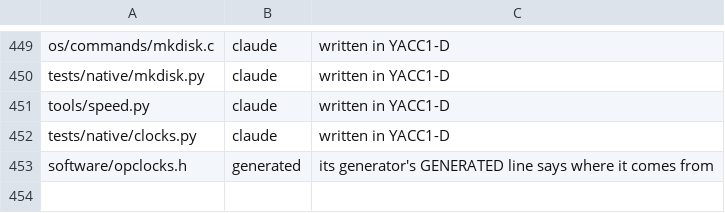
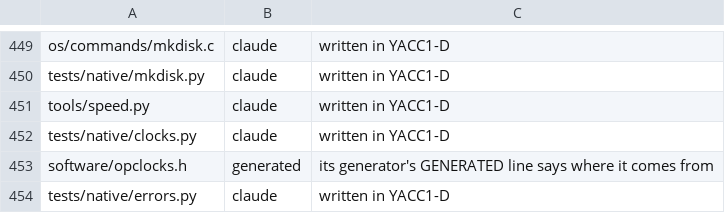
Before and after one commit to ksr/YACC1-D, a TSV file: tools/authors.tsv, drawn as a sheet; only a part is shown, gaps mark what is left out.

```diff
--- a/tools/authors.tsv
+++ b/tools/authors.tsv
@@ -453 +453,2 @@ tests/native/clocks.py	claude	written in YACC1-D
 software/opclocks.h	generated	its generator's GENERATED line says where it comes from
+tests/native/errors.py	claude	written in YACC1-D
```
Also changed, not shown: 20 other files.
